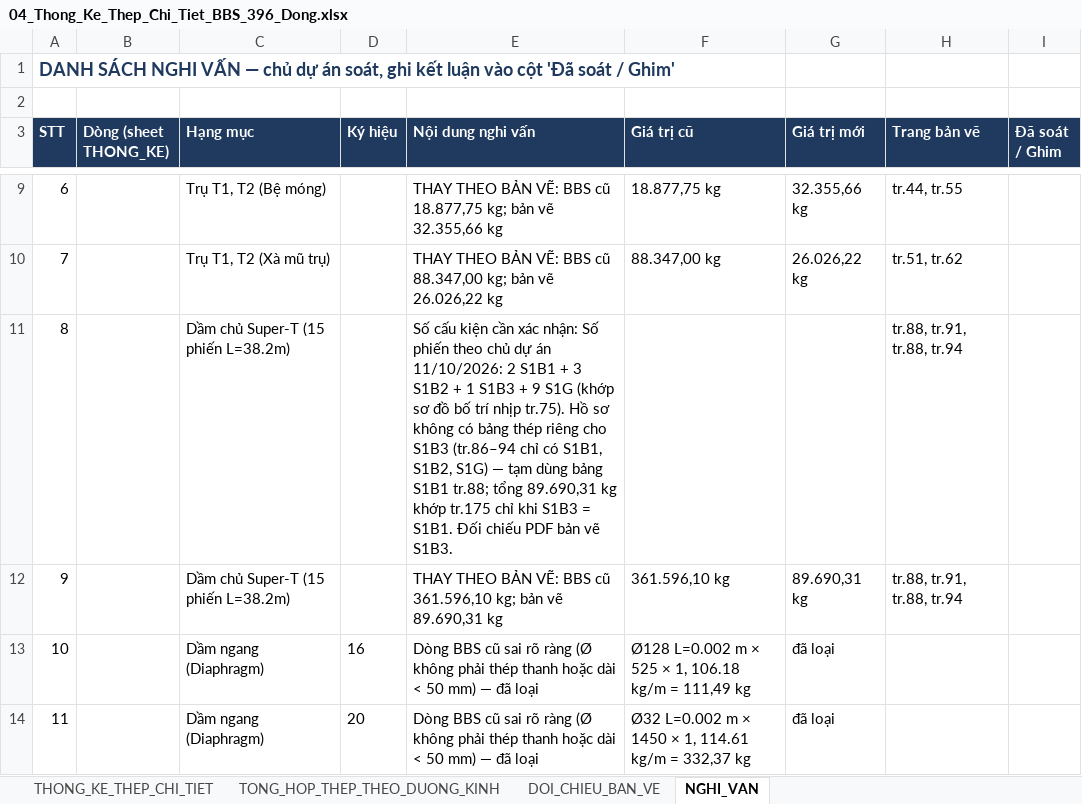
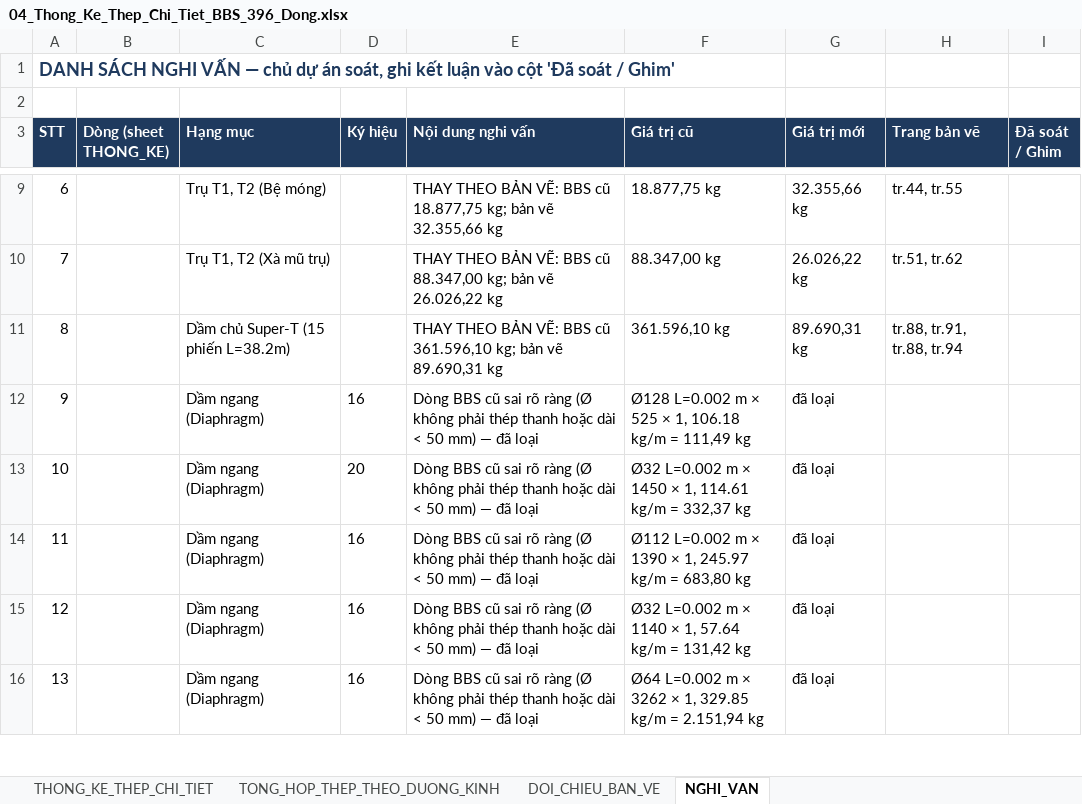
Before and after one commit to doxuanfun-netizen/23HG-multiagent-system, an Excel workbook: examples/HO_SO_CAU_KM19_529/02_XUONG_TIEN_CHE_COT_THEP/04_Thong_Ke_Thep_Chi_Tiet_BBS_396_Dong.xlsx, sheet NGHI_VAN, drawn as a sheet; only a part is shown, gaps mark what is left out; the shorter side is filled out with more unchanged rows; values as stored, in another font and other column widths than the file's, no borders; removed rows and columns are numbered as before the commit, all else as after; the diff names each change by its address in the sheet, - before the commit and + after, or states it on an @@ line.

```diff
--- a/examples/HO_SO_CAU_KM19_529/02_XUONG_TIEN_CHE_COT_THEP/04_Thong_Ke_Thep_Chi_Tiet_BBS_396_Dong.xlsx (sheet NGHI_VAN)
+++ b/examples/HO_SO_CAU_KM19_529/02_XUONG_TIEN_CHE_COT_THEP/04_Thong_Ke_Thep_Chi_Tiet_BBS_396_Dong.xlsx (sheet NGHI_VAN)
-row 11: 8 |  | Dầm chủ Super-T (15 phiến L=38.2m) |  | Số cấu kiện cần xác nhận: Số phiến theo chủ dự án 11/10/2026: 2 S1B1 + 3 S1B2 + 1 S1B3 + 9 S1G (khớp sơ đồ bố trí nhịp tr.75). Hồ sơ không có bảng thép riêng cho S1B3 (tr.86–94 chỉ có S1B1, S1B2, S1G) — tạm dùng bảng S1B1 tr.88; tổng 89.690,31 kg khớp tr.175 chỉ khi S1B3 = S1B1. Đối chiếu PDF bản vẽ S1B3. |  |  | tr.88, tr.91, tr.88, tr.94
@@ column A (STT) renumbered from row 11 down @@
```
Also changed, not shown: sheet THONG_KE_THEP_CHI_TIET, sheet DOI_CHIEU_BAN_VE, examples/HO_SO_CAU_KM19_529/02_XUONG_TIEN_CHE_COT_THEP/THEO_TUNG_DUONG_KINH_PHI/03_RebarCut_D12_Thanh_Van_Cau_Tao.xlsx, examples/HO_SO_CAU_KM19_529/02_XUONG_TIEN_CHE_COT_THEP/THEO_TUNG_DUONG_KINH_PHI/05_RebarCut_D16_Suon_Dam_Ban_Mat_Cau.xlsx, 22 other files.
